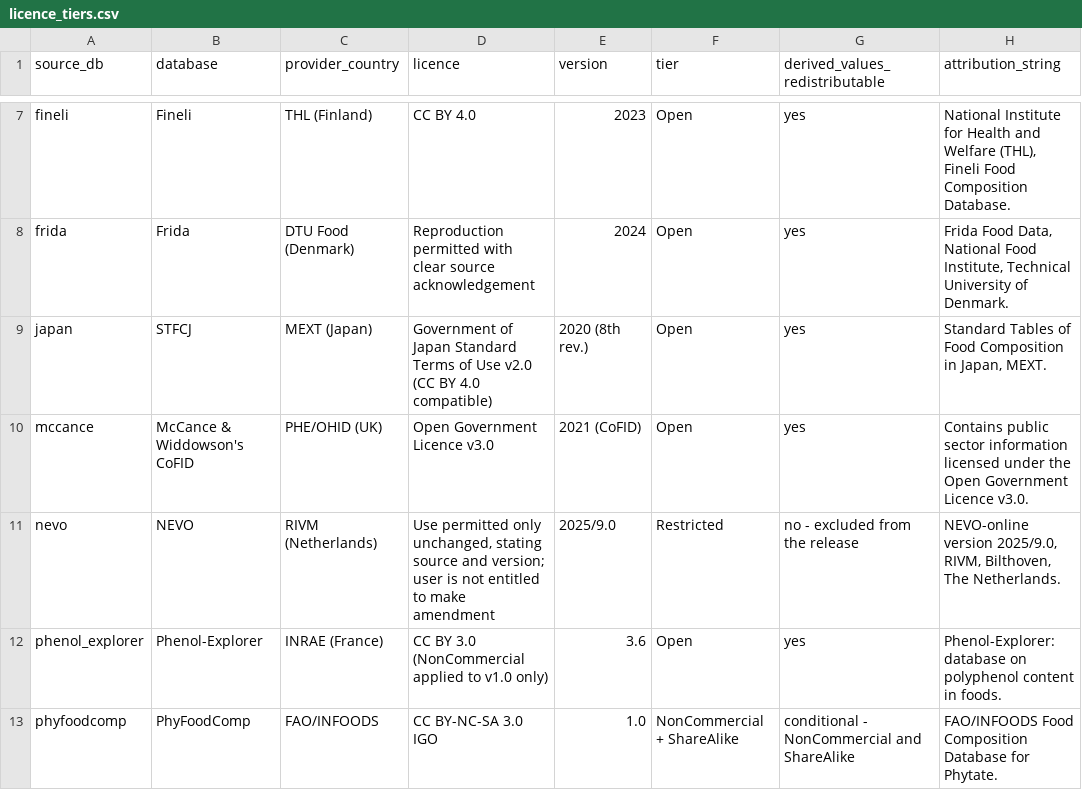
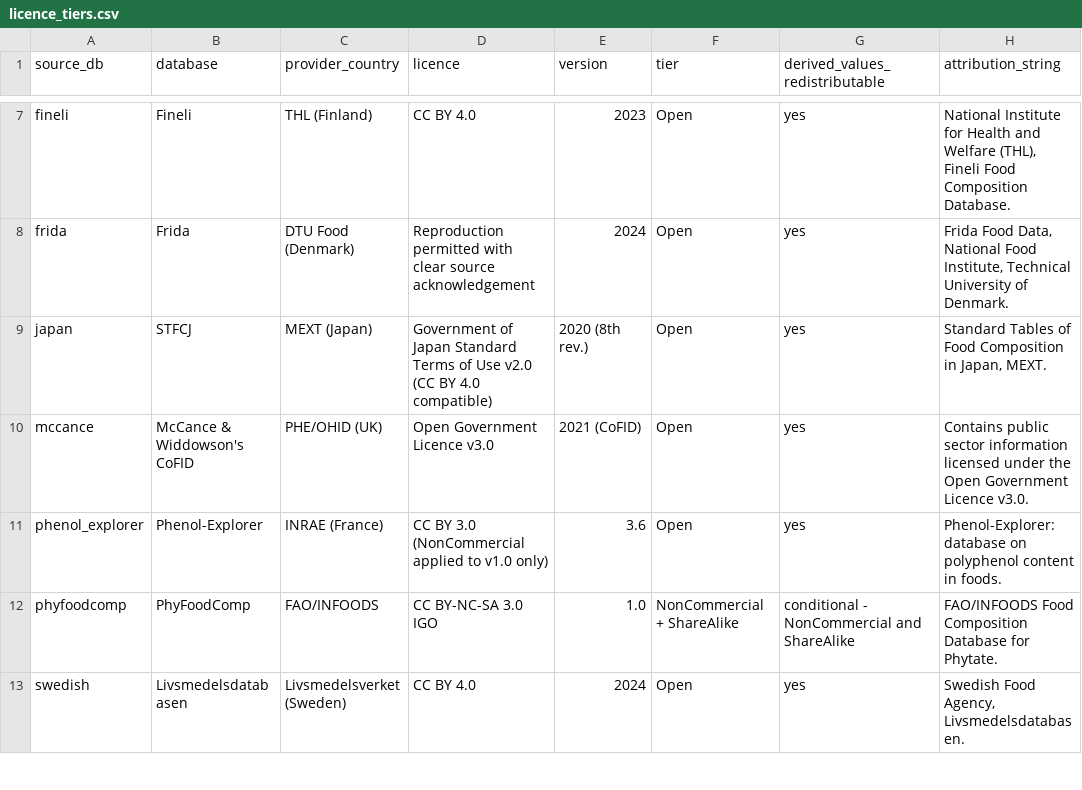
Before and after one commit to Sanrrone/bac2food, a CSV file: 5_export/licence_tiers.csv, drawn as a sheet; only a part is shown, gaps mark what is left out; the shorter side is filled out with more unchanged rows.

Commit message:
Stop naming the provider whose permission is still outstanding
A permission request to one composition-table provider has not been answered.
Naming them publicly as the source that cannot be redistributed states their
position before they have stated it, and would be wrong in a public repository
if the answer turns out to be yes. So nothing in the repository names them
while that is unresolved.

Four files carried the name in their path and are now untracked. They stay on
disk: the ingest and reconstruction code is needed locally, and this is meant to
be reversible the day an answer arrives.

The exclusion patterns live in .git/info/exclude, NOT .gitignore. .gitignore is
published, so a pattern spelling the provider's name would leak the very string
being withheld -- the same reason the cohort rules are written by timepoint
rather than by prefix. A comment in .gitignore records that, so the patterns do
not get "tidied" back in.

Everything that named the provider or characterised its terms is rewritten to
describe the constraint instead: the licence row, the per-source count table,
the export and verification comments, the figure-data labels, the parser audit
entry, the harvester input list and the requirements note. Dropping the licence
row also settles a discrepancy -- that table held 16 rows where Supplementary
Table S1 states 15.

Two occurrences remain and are deliberate, because both are load-bearing
identifiers rather than statements about the provider:

  * verify_exports.py WITHHELD -- the guard that stops the restricted material
    being dropped back into a deposit by hand. It matches on that string; break
    it and the guard silently passes.
  * fdc_blocks.py SOURCES -- the source_db key that maps a food to its fdc_id
    block. Renaming it re-keys every local record that uses it. The display
    label beside it is genericised; the key is not.

The nutrient tables also still carry a component literally named for the
provider's version field, ingested as if it were a nutrient. It is data, and
removing the row would change the nutrient count the manuscript reports.

Figures rebuilt and verified byte-identical.

```diff
--- a/5_export/licence_tiers.csv
+++ b/5_export/licence_tiers.csv
@@ -10,3 +10,2 @@ japan,STFCJ,MEXT (Japan),Government of Japan Standard Terms of Use v2.0 (CC BY 4
 mccance,McCance & Widdowson's CoFID,PHE/OHID (UK),Open Government Licence v3.0,2021 (CoFID),Open,yes,Contains public sector information licensed under the Open Government Licence v3.0.
-nevo,NEVO,RIVM (Netherlands),"Use permitted only unchanged, stating source and version; user is not entitled to make amendment",2025/9.0,Restricted,no - excluded from the release,"NEVO-online version 2025/9.0, RIVM, Bilthoven, The Netherlands."
 phenol_explorer,Phenol-Explorer,INRAE (France),CC BY 3.0 (NonCommercial applied to v1.0 only),3.6,Open,yes,Phenol-Explorer: database on polyphenol content in foods.
```
Also changed, not shown: 15 other files.
